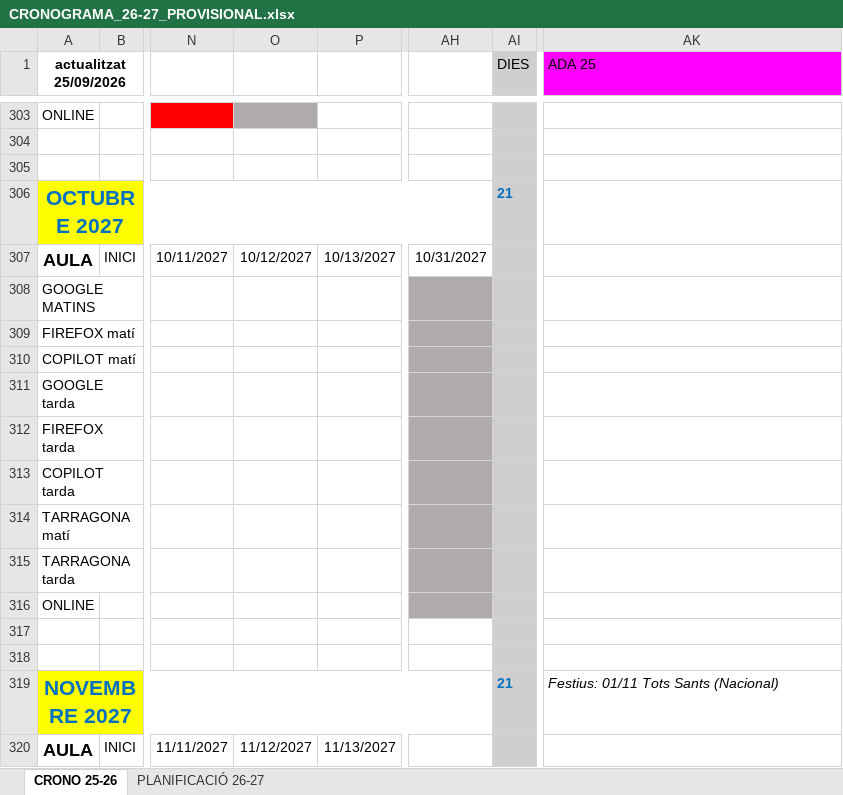
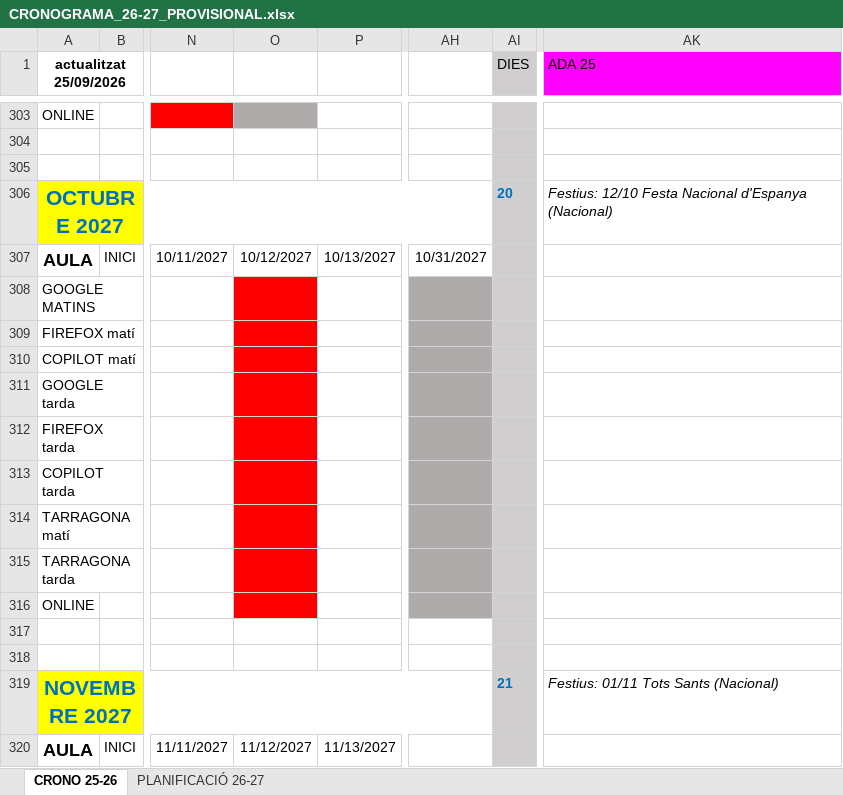
Before and after one commit to Rafa34-hub/Rafa, an Excel workbook: cronograma/CRONOGRAMA_26-27_PROVISIONAL.xlsx, sheet CRONO 25-26, drawn as a sheet; only a part is shown, gaps mark what is left out; values as stored, in another font and other column widths than the file's, no borders; charts and pictures not drawn; the diff names each change by its address in the sheet, - before the commit and + after, or states it on an @@ line.

```diff
--- a/cronograma/CRONOGRAMA_26-27_PROVISIONAL.xlsx (sheet CRONO 25-26)
+++ b/cronograma/CRONOGRAMA_26-27_PROVISIONAL.xlsx (sheet CRONO 25-26)
-AI306 (DIES): 21
+AI306 (DIES): 20
-AK306 (ADA 25): (empty)
+AK306 (ADA 25): Festius: 12/10 Festa Nacional d'Espanya (Nacional)
-O308:O316 fill: none
+O308:O316 fill: #FF0000
```
Also changed, not shown: sheet PLANIFICACIÓ 26-27, 1 other file.
